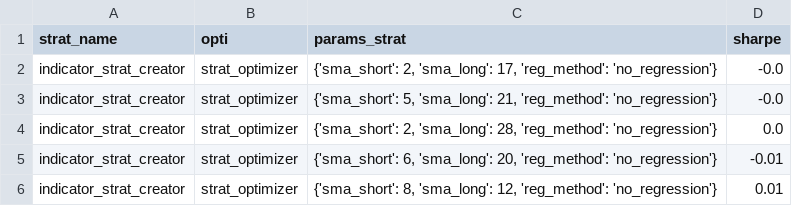
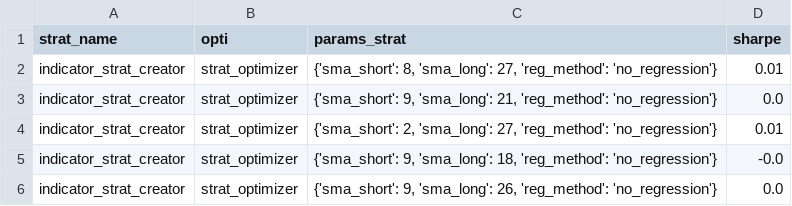
Before and after one commit to Ludovicdevillelongue/Trading-Platform, a CSV file: single_asset_trader/backtester_tracker/TSLA_strat_tester_recap.csv, drawn as a sheet.

Commit message:
modify order dates, multi thread process to run multiple symbols and order value

```diff
--- a/single_asset_trader/backtester_tracker/TSLA_strat_tester_recap.csv
+++ b/single_asset_trader/backtester_tracker/TSLA_strat_tester_recap.csv
@@ -1,6 +1,6 @@
 strat_name,opti,params_strat,sharpe
-indicator_strat_creator,strat_optimizer,"{'sma_short': 2, 'sma_long': 17, 'reg_method': 'no_regression'}",-0.0
-indicator_strat_creator,strat_optimizer,"{'sma_short': 5, 'sma_long': 21, 'reg_method': 'no_regression'}",-0.0
-indicator_strat_creator,strat_optimizer,"{'sma_short': 2, 'sma_long': 28, 'reg_method': 'no_regression'}",0.0
-indicator_strat_creator,strat_optimizer,"{'sma_short': 6, 'sma_long': 20, 'reg_method': 'no_regression'}",-0.01
-indicator_strat_creator,strat_optimizer,"{'sma_short': 8, 'sma_long': 12, 'reg_method': 'no_regression'}",0.01
+indicator_strat_creator,strat_optimizer,"{'sma_short': 8, 'sma_long': 27, 'reg_method': 'no_regression'}",0.01
+indicator_strat_creator,strat_optimizer,"{'sma_short': 9, 'sma_long': 21, 'reg_method': 'no_regression'}",0.0
+indicator_strat_creator,strat_optimizer,"{'sma_short': 2, 'sma_long': 27, 'reg_method': 'no_regression'}",0.01
+indicator_strat_creator,strat_optimizer,"{'sma_short': 9, 'sma_long': 18, 'reg_method': 'no_regression'}",-0.0
+indicator_strat_creator,strat_optimizer,"{'sma_short': 9, 'sma_long': 26, 'reg_method': 'no_regression'}",0.0
```
Also changed, not shown: 6 other files.
